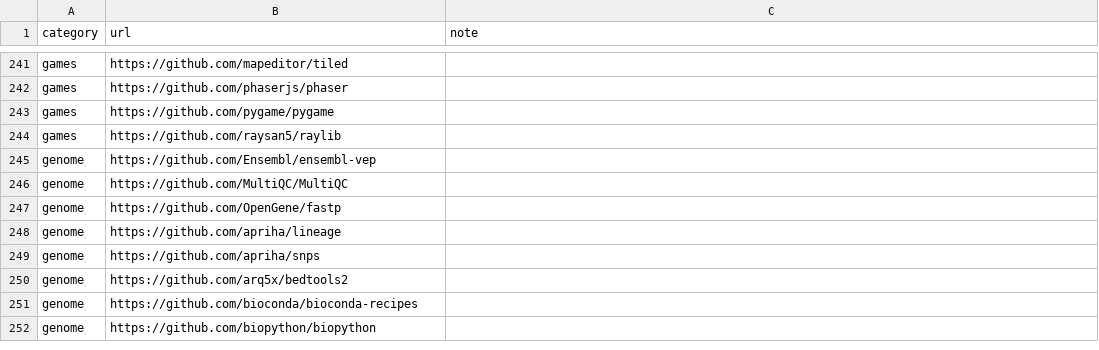
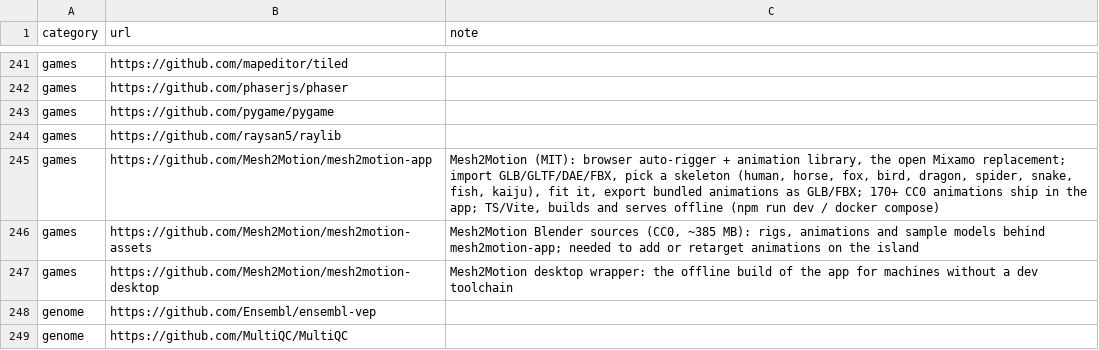
Before and after one commit to TheBeaninator/ark, a TSV file: manifest/repos.tsv, drawn as a sheet; only a part is shown, gaps mark what is left out; the shorter side is filled out with more unchanged rows.

```diff
--- a/manifest/repos.tsv
+++ b/manifest/repos.tsv
@@ -244,2 +244,5 @@ games	https://github.com/pygame/pygame
 games	https://github.com/raysan5/raylib	
+games	https://github.com/Mesh2Motion/mesh2motion-app	Mesh2Motion (MIT): browser auto-rigger + animation library, the open Mixamo replacement; import GLB/GLTF/DAE/FBX, pick a skeleton (human, horse, fox, bird, dragon, spider, snake, fish, kaiju), fit it, export bundled animations as GLB/FBX; 170+ CC0 animations ship in the app; TS/Vite, builds and serves offline (npm run dev / docker compose)
+games	https://github.com/Mesh2Motion/mesh2motion-assets	Mesh2Motion Blender sources (CC0, ~385 MB): rigs, animations and sample models behind mesh2motion-app; needed to add or retarget animations on the island
+games	https://github.com/Mesh2Motion/mesh2motion-desktop	Mesh2Motion desktop wrapper: the offline build of the app for machines without a dev toolchain
 genome	https://github.com/Ensembl/ensembl-vep	
```
